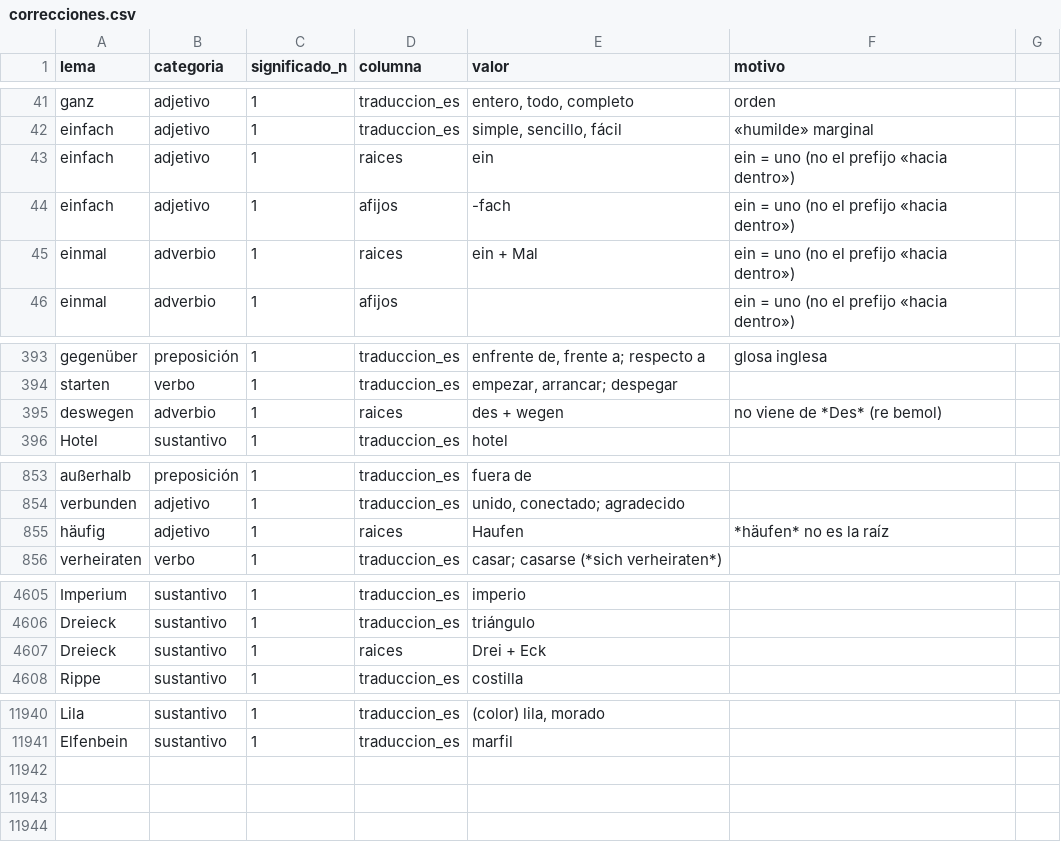
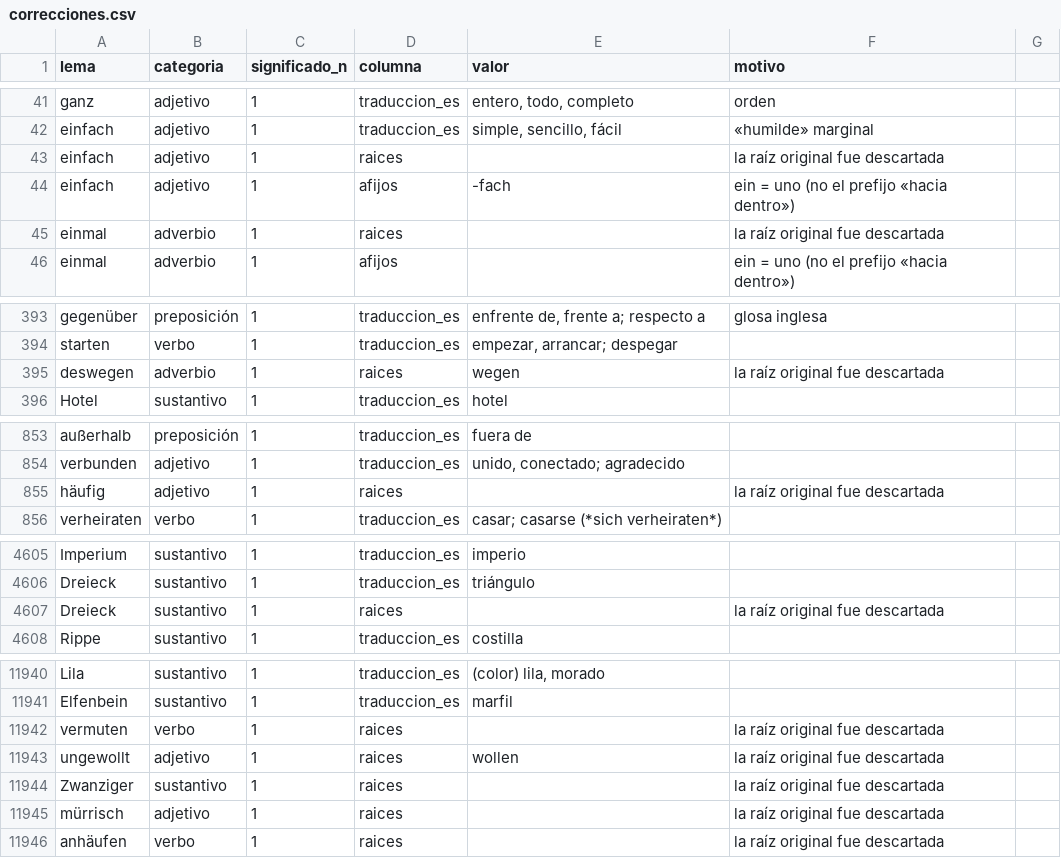
Before and after one commit to pilotcamacho/Vocabeln_Deutsch, a CSV file: data/curacion/correcciones.csv, drawn as a sheet; only a part is shown, gaps mark what is left out.

```diff
--- a/data/curacion/correcciones.csv
+++ b/data/curacion/correcciones.csv
@@ -42,5 +42,5 @@ ganz,adjetivo,1,traduccion_es,"entero, todo, completo",orden
 einfach,adjetivo,1,traduccion_es,"simple, sencillo, fácil",«humilde» marginal
-einfach,adjetivo,1,raices,ein,ein = uno (no el prefijo «hacia dentro»)
+einfach,adjetivo,1,raices,,la raíz original fue descartada
 einfach,adjetivo,1,afijos,-fach,ein = uno (no el prefijo «hacia dentro»)
-einmal,adverbio,1,raices,ein + Mal,ein = uno (no el prefijo «hacia dentro»)
+einmal,adverbio,1,raices,,la raíz original fue descartada
 einmal,adverbio,1,afijos,,ein = uno (no el prefijo «hacia dentro»)
@@ -394,3 +394,3 @@ gegenüber,preposición,1,traduccion_es,"enfrente de, frente a; respecto a",glos
 starten,verbo,1,traduccion_es,"empezar, arrancar; despegar",
-deswegen,adverbio,1,raices,des + wegen,no viene de *Des* (re bemol)
+deswegen,adverbio,1,raices,wegen,la raíz original fue descartada
 Hotel,sustantivo,1,traduccion_es,hotel,
@@ -854,3 +854,3 @@ außerhalb,preposición,1,traduccion_es,fuera de,
 verbunden,adjetivo,1,traduccion_es,"unido, conectado; agradecido",
-häufig,adjetivo,1,raices,Haufen,*häufen* no es la raíz
+häufig,adjetivo,1,raices,,la raíz original fue descartada
 verheiraten,verbo,1,traduccion_es,"casar; casarse (*sich verheiraten*)",
@@ -4606,3 +4606,3 @@ Imperium,sustantivo,1,traduccion_es,imperio,
 Dreieck,sustantivo,1,traduccion_es,triángulo,
-Dreieck,sustantivo,1,raices,Drei + Eck,
+Dreieck,sustantivo,1,raices,,la raíz original fue descartada
 Rippe,sustantivo,1,traduccion_es,costilla,
@@ -11941 +11941,6 @@ Lila,sustantivo,1,traduccion_es,"(color) lila, morado",
 Elfenbein,sustantivo,1,traduccion_es,marfil,
+vermuten,verbo,1,raices,,la raíz original fue descartada
+ungewollt,adjetivo,1,raices,wollen,la raíz original fue descartada
+Zwanziger,sustantivo,1,raices,,la raíz original fue descartada
+mürrisch,adjetivo,1,raices,,la raíz original fue descartada
+anhäufen,verbo,1,raices,,la raíz original fue descartada
```
Also changed, not shown: data/curacion/descartes.csv, data/curacion/tramos.csv, 6 other files.
